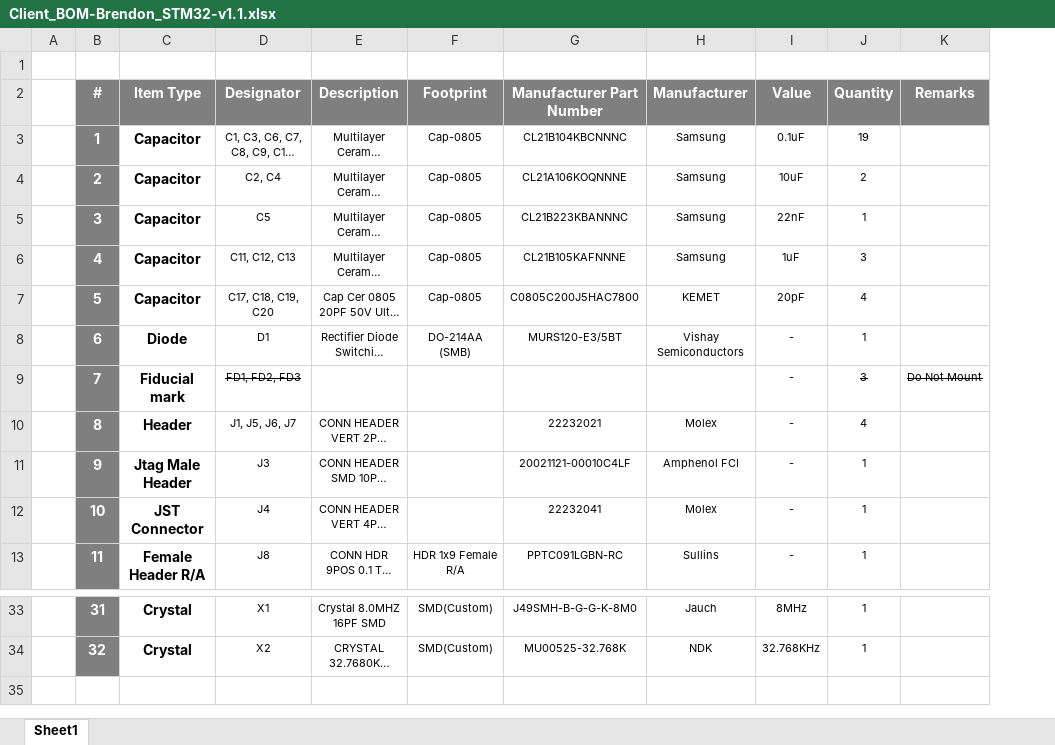
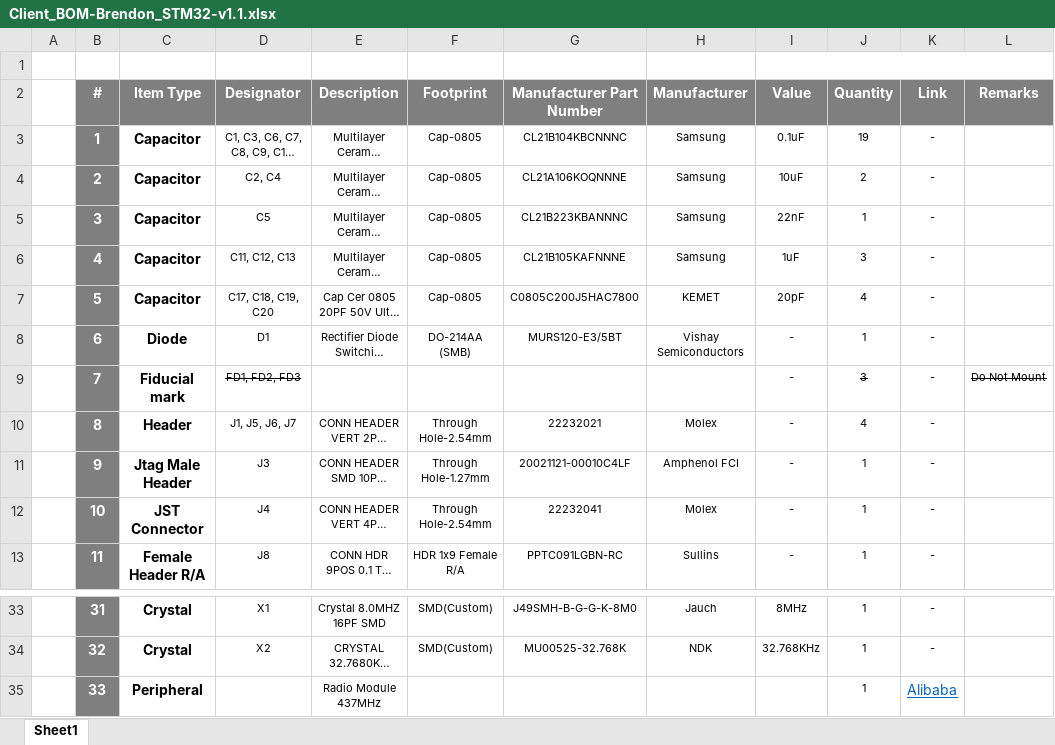
Before and after one commit to eSpark-Backup/brendanbezuko-stm32pcb, an Excel workbook: Design_Files/BOM/Client_BOM-Brendon_STM32-v1.1.xlsx, sheet Sheet1, drawn as a sheet; only a part is shown, gaps mark what is left out; long unchanged cells end in …; values as stored, in another font and other column widths than the file's, no borders; conditional formats not drawn; the diff names each change by its address in the sheet, - before the commit and + after, or states it on an @@ line.

Commit message:
#6 Peripheral added in BOM.

```diff
--- a/Design_Files/BOM/Client_BOM-Brendon_STM32-v1.1.xlsx (sheet Sheet1)
+++ b/Design_Files/BOM/Client_BOM-Brendon_STM32-v1.1.xlsx (sheet Sheet1)
+column K (Link), rows 3-13: all -; rows 33-34: - | -
-F10 (Footprint): (empty)
+F10 (Footprint): Through Hole-2.54mm
-F11 (Footprint): (empty)
+F11 (Footprint): Through Hole-1.27mm
-F12 (Footprint): (empty)
+F12 (Footprint): Through Hole-2.54mm
+row 35:  | 33 | Peripheral |  | Radio Module 437MHz |  |  |  |  | 1 | Alibaba
```
